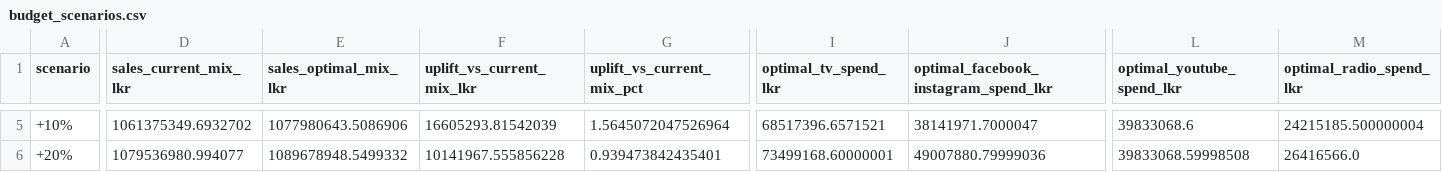
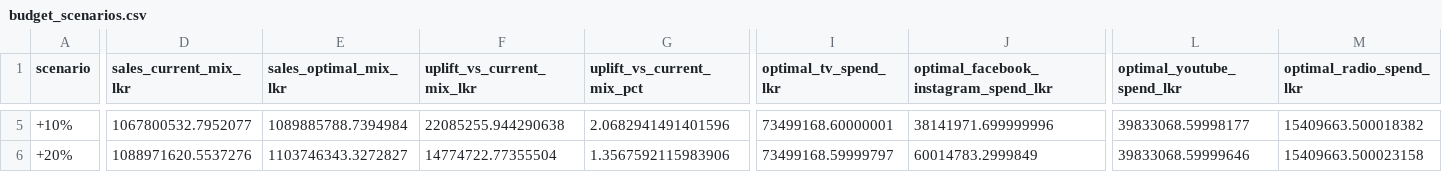
Before and after one commit to IBL11/mmm-budget-optimization, a CSV file: outputs/tables/budget_scenarios.csv, drawn as a sheet; only a part is shown, gaps mark what is left out; the diff covers the shown part only; the diff names each change by its address in the sheet, - before the commit and + after, or states it on an @@ line.

```diff
--- a/outputs/tables/budget_scenarios.csv
+++ b/outputs/tables/budget_scenarios.csv
-D5 (sales_current_mix_lkr): 1061375349.6932702
+D5 (sales_current_mix_lkr): 1067800532.7952077
-E5 (sales_optimal_mix_lkr): 1077980643.5086906
+E5 (sales_optimal_mix_lkr): 1089885788.7394984
-F5 (uplift_vs_current_mix_lkr): 16605293.81542039
+F5 (uplift_vs_current_mix_lkr): 22085255.944290638
-G5 (uplift_vs_current_mix_pct): 1.5645072047526964
+G5 (uplift_vs_current_mix_pct): 2.0682941491401596
-I5 (optimal_tv_spend_lkr): 68517396.6571521
+I5 (optimal_tv_spend_lkr): 73499168.60000001
-J5: 38141971.7000047
+J5: 38141971.699999996
-L5 (optimal_youtube_spend_lkr): 39833068.6
+L5 (optimal_youtube_spend_lkr): 39833068.59998177
-M5 (optimal_radio_spend_lkr): 24215185.500000004
+M5 (optimal_radio_spend_lkr): 15409663.500018382
-D6 (sales_current_mix_lkr): 1079536980.994077
+D6 (sales_current_mix_lkr): 1088971620.5537276
-E6 (sales_optimal_mix_lkr): 1089678948.5499332
+E6 (sales_optimal_mix_lkr): 1103746343.3272827
-F6 (uplift_vs_current_mix_lkr): 10141967.555856228
+F6 (uplift_vs_current_mix_lkr): 14774722.77355504
-G6 (uplift_vs_current_mix_pct): 0.939473842435401
+G6 (uplift_vs_current_mix_pct): 1.3567592115983906
-I6 (optimal_tv_spend_lkr): 73499168.60000001
+I6 (optimal_tv_spend_lkr): 73499168.59999797
-J6: 49007880.79999036
+J6: 60014783.2999849
-L6 (optimal_youtube_spend_lkr): 39833068.59998508
+L6 (optimal_youtube_spend_lkr): 39833068.59999646
-M6 (optimal_radio_spend_lkr): 26416566.0
+M6 (optimal_radio_spend_lkr): 15409663.500023158
```
Also changed, not shown: 29 edited cells elsewhere in this file, outputs/tables/contributions.csv, outputs/tables/model_coefficients.csv, 19 other files.
